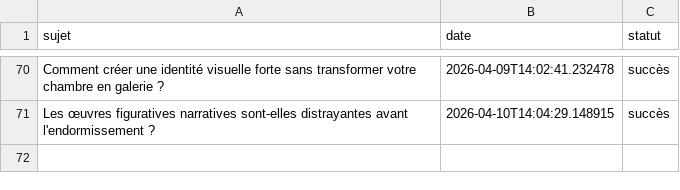
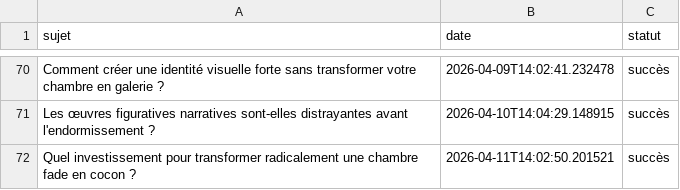
Before and after one commit to Metalosmose21/Chambre-2, a CSV file: sujets_traites.csv, drawn as a sheet; only a part is shown, gaps mark what is left out; the diff names each change by its address in the sheet, - before the commit and + after, or states it on an @@ line.

```diff
--- a/sujets_traites.csv
+++ b/sujets_traites.csv
+row 72: Quel investissement pour transformer radicalement une chambre fade en cocon ? | 2026-04-11T14:02:50.201521 | succès
```
Also changed, not shown: sujets.csv.
